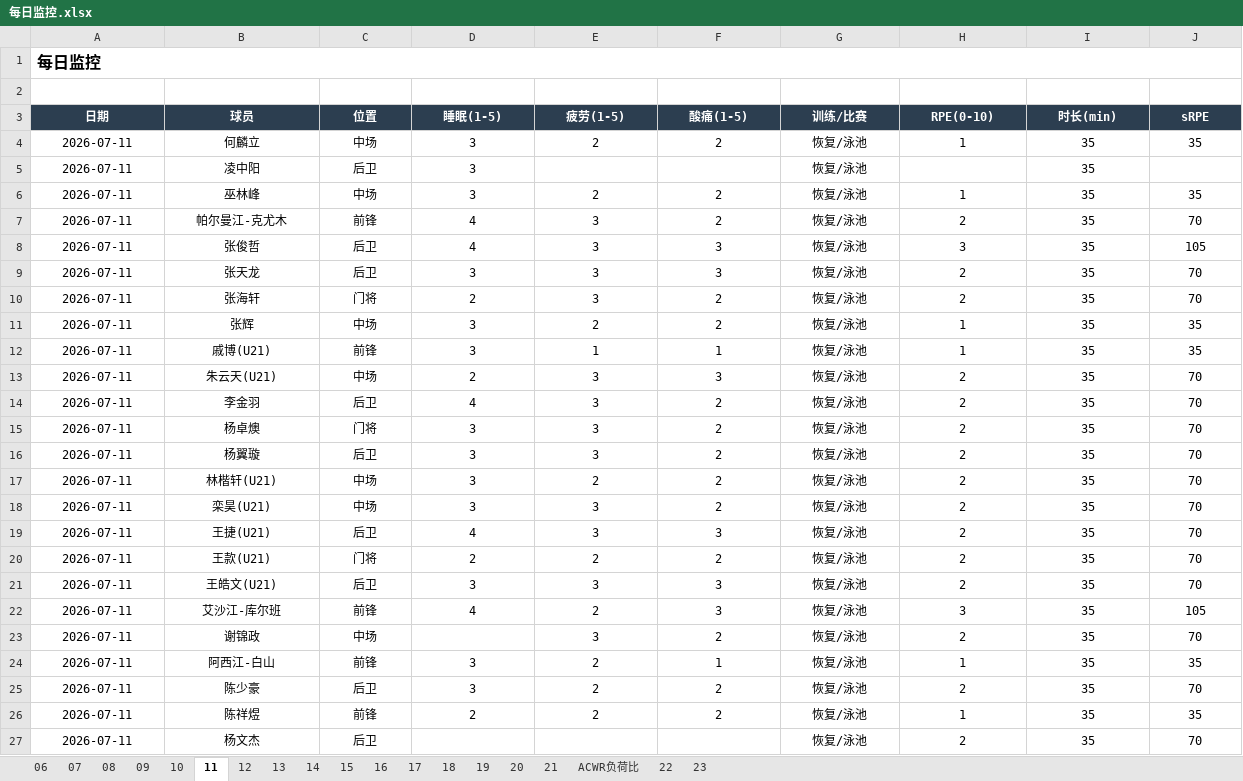
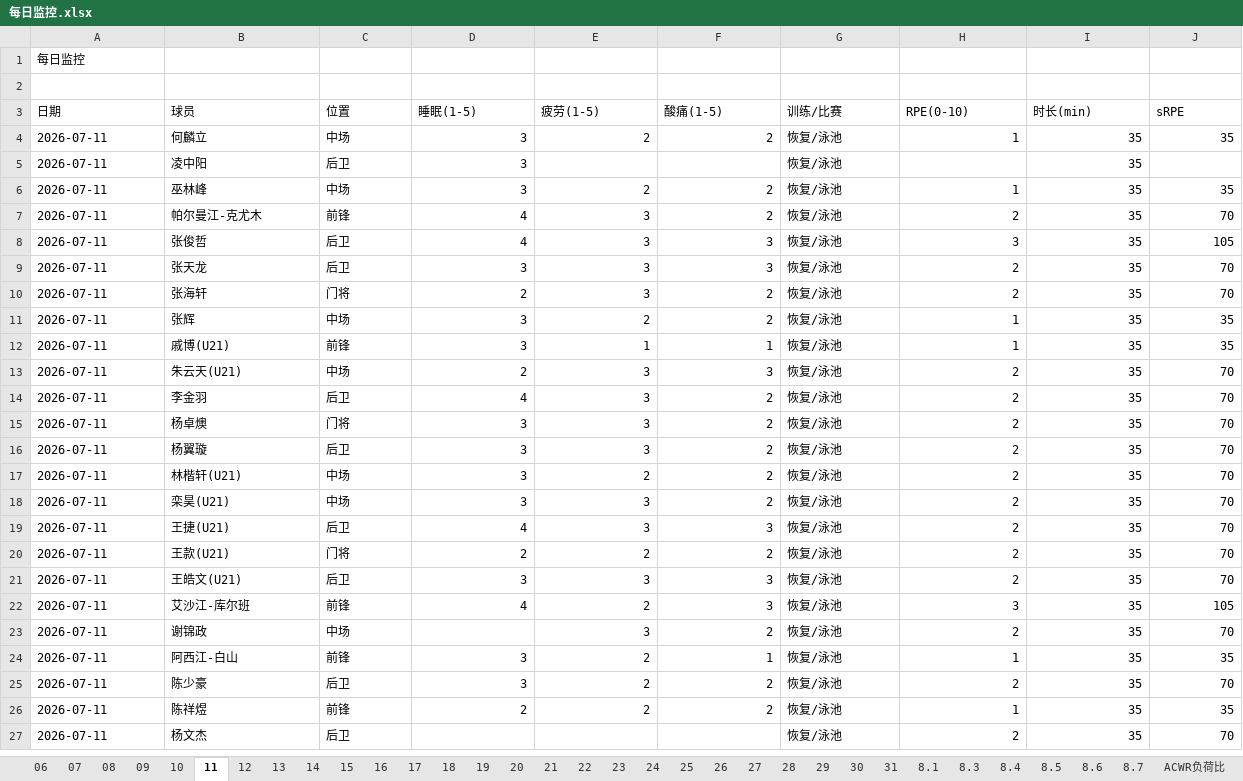
Before and after one commit to 13909605065/kenshin-pro, an Excel workbook: public/share/data/每日监控.xlsx, sheet 11, drawn as a sheet; only a part is shown; values as stored, in another font and other column widths than the file's, no borders; the diff covers the shown part only; the diff names each change by its address in the sheet, - before the commit and + after, or states it on an @@ line.

```diff
--- a/public/share/data/每日监控.xlsx (sheet 11)
+++ b/public/share/data/每日监控.xlsx (sheet 11)
+sheet tab: 24
+sheet tab: 25
+sheet tab: 26
+sheet tab: 27
+sheet tab: 28
+sheet tab: 29
+sheet tab: 30
+sheet tab: 31
+sheet tab: 8.1
+sheet tab: 8.3
+sheet tab: 8.4
+sheet tab: 8.5
+sheet tab: 8.6
+sheet tab: 8.7
@@ sheet tab order changed: 06 | 07 | 08 | 09 | 10 | 11 | 12 | 13 | 14 | 15 | 16 | 17 | 18 | 19 | 20 | 21 | 22 | 23 | 24 | 25 | 26 | 27 | 28 | 29 | 30 | 31 | 8.1 | 8.3 | 8.4 | 8.5 | 8.6 | 8.7 | ACWR负荷比 @@
-A1 bold: on
+A1 bold: off, text size: smaller
-A1:L1 merged
@@ A3:J3 alignment: center → left, bold: on → off, fill: #2C3E50 → none, text colour: #FFFFFF → black @@
-A4:C27 alignment: center
+A4:C27 alignment: left
-D4:F4 alignment: center
+D4:F4 alignment: right
-G4:G27 alignment: center
+G4:G27 alignment: left
-H4:J4 alignment: center
+H4:J4 alignment: right
-D5 alignment: center
+D5 alignment: right
-I5 alignment: center
+I5 alignment: right
-D6:F22 alignment: center
+D6:F22 alignment: right
-H6:J27 alignment: center
+H6:J27 alignment: right
-E23:F23 alignment: center
+E23:F23 alignment: right
-D24:F26 alignment: center
+D24:F26 alignment: right
```
Also changed, not shown: cell formats elsewhere in this sheet, sheet ACWR负荷比, sheet 07, sheet 10, sheet 06, sheet 08, sheet 09, other sheet tabs, public/share/data/每日强度监控.xlsx, public/share/data/训练课记录.xlsx, 3 other files.
